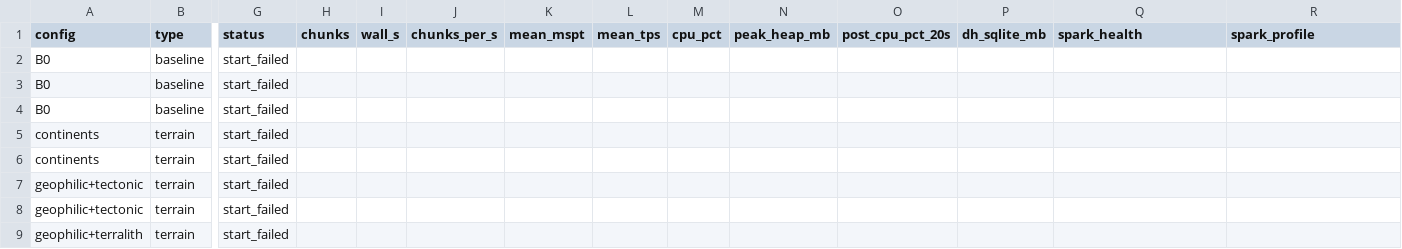
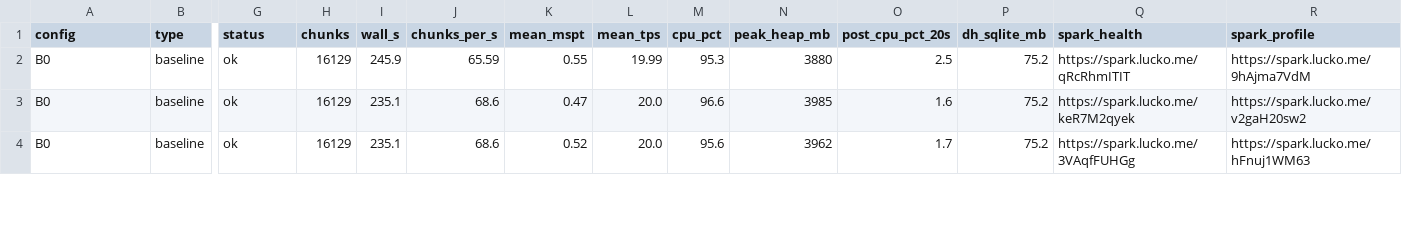
Before and after one commit to Froosty11/metamods, a CSV file: reports/s6-modlist/bench.csv, drawn as a sheet; only a part is shown, gaps mark what is left out; rows hold the shown columns only; the diff covers the shown part only; the diff names each change by its address in the sheet, - before the commit and + after, or states it on an @@ line.

```diff
--- a/reports/s6-modlist/bench.csv
+++ b/reports/s6-modlist/bench.csv
-G2:G4 (status): start_failed
+G2:G4 (status): ok
-H2:H4 (chunks): (empty)
+H2:H4 (chunks): 16129
-I2 (wall_s): (empty)
+I2 (wall_s): 245.9
-J2 (chunks_per_s): (empty)
+J2 (chunks_per_s): 65.59
-K2 (mean_mspt): (empty)
+K2 (mean_mspt): 0.55
-L2 (mean_tps): (empty)
+L2 (mean_tps): 19.99
-M2 (cpu_pct): (empty)
+M2 (cpu_pct): 95.3
-N2 (peak_heap_mb): (empty)
+N2 (peak_heap_mb): 3880
-O2 (post_cpu_pct_20s): (empty)
+O2 (post_cpu_pct_20s): 2.5
-P2:P4 (dh_sqlite_mb): (empty)
+P2:P4 (dh_sqlite_mb): 75.2
-Q2 (spark_health): (empty)
+Q2 (spark_health): https://spark.lucko.me/qRcRhmITIT
-R2 (spark_profile): (empty)
+R2 (spark_profile): https://spark.lucko.me/9hAjma7VdM
-I3:I4 (wall_s): (empty)
+I3:I4 (wall_s): 235.1
-J3:J4 (chunks_per_s): (empty)
+J3:J4 (chunks_per_s): 68.6
-K3 (mean_mspt): (empty)
+K3 (mean_mspt): 0.47
-L3:L4 (mean_tps): (empty)
+L3:L4 (mean_tps): 20.0
-M3 (cpu_pct): (empty)
+M3 (cpu_pct): 96.6
-N3 (peak_heap_mb): (empty)
+N3 (peak_heap_mb): 3985
-O3 (post_cpu_pct_20s): (empty)
+O3 (post_cpu_pct_20s): 1.6
-Q3 (spark_health): (empty)
+Q3 (spark_health): https://spark.lucko.me/keR7M2qyek
-R3 (spark_profile): (empty)
+R3 (spark_profile): https://spark.lucko.me/v2gaH20sw2
-K4 (mean_mspt): (empty)
+K4 (mean_mspt): 0.52
-M4 (cpu_pct): (empty)
+M4 (cpu_pct): 95.6
-N4 (peak_heap_mb): (empty)
+N4 (peak_heap_mb): 3962
-O4 (post_cpu_pct_20s): (empty)
+O4 (post_cpu_pct_20s): 1.7
-Q4 (spark_health): (empty)
+Q4 (spark_health): https://spark.lucko.me/3VAqfFUHGg
-R4 (spark_profile): (empty)
+R4 (spark_profile): https://spark.lucko.me/hFnuj1WM63
-row 5: continents | terrain | start_failed
-row 6: continents | terrain | start_failed
-row 7: geophilic+tectonic | terrain | start_failed
-row 8: geophilic+tectonic | terrain | start_failed
-row 9: geophilic+terralith | terrain | start_failed
```
Also changed, not shown: 11 removed rows and 24 edited cells elsewhere in this file, 30 other files.
